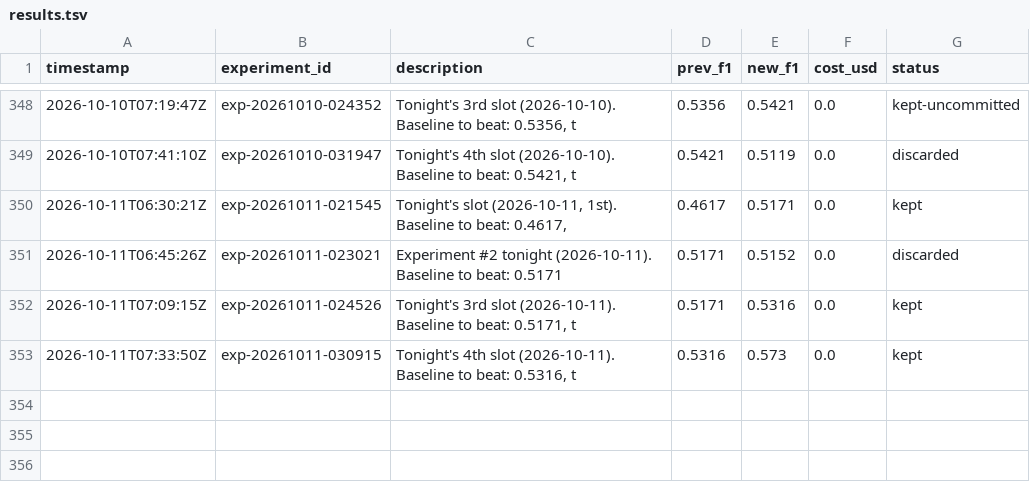
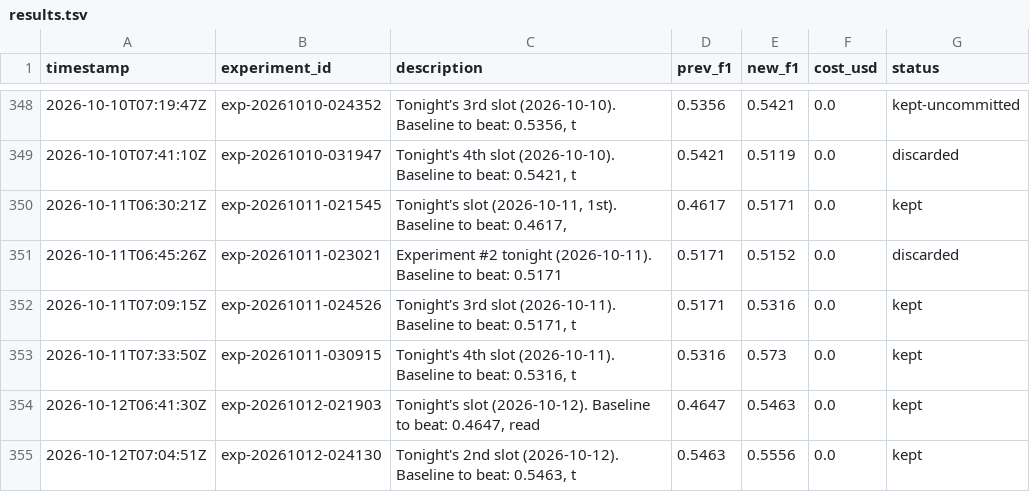
Before and after one commit to amruth9459/nanoclaw, a TSV file: groups/main/lexios-autoresearch/results.tsv, drawn as a sheet; only a part is shown, gaps mark what is left out; the diff names each change by its address in the sheet, - before the commit and + after, or states it on an @@ line.

```diff
--- a/groups/main/lexios-autoresearch/results.tsv
+++ b/groups/main/lexios-autoresearch/results.tsv
+row 354: 2026-10-12T06:41:30Z | exp-20261012-021903 | Tonight's slot (2026-10-12). Baseline to beat: 0.4647, read | 0.4647 | 0.5463 | 0.0 | kept
+row 355: 2026-10-12T07:04:51Z | exp-20261012-024130 | Tonight's 2nd slot (2026-10-12). Baseline to beat: 0.5463, t | 0.5463 | 0.5556 | 0.0 | kept
```
Also changed, not shown: 2 other files.
